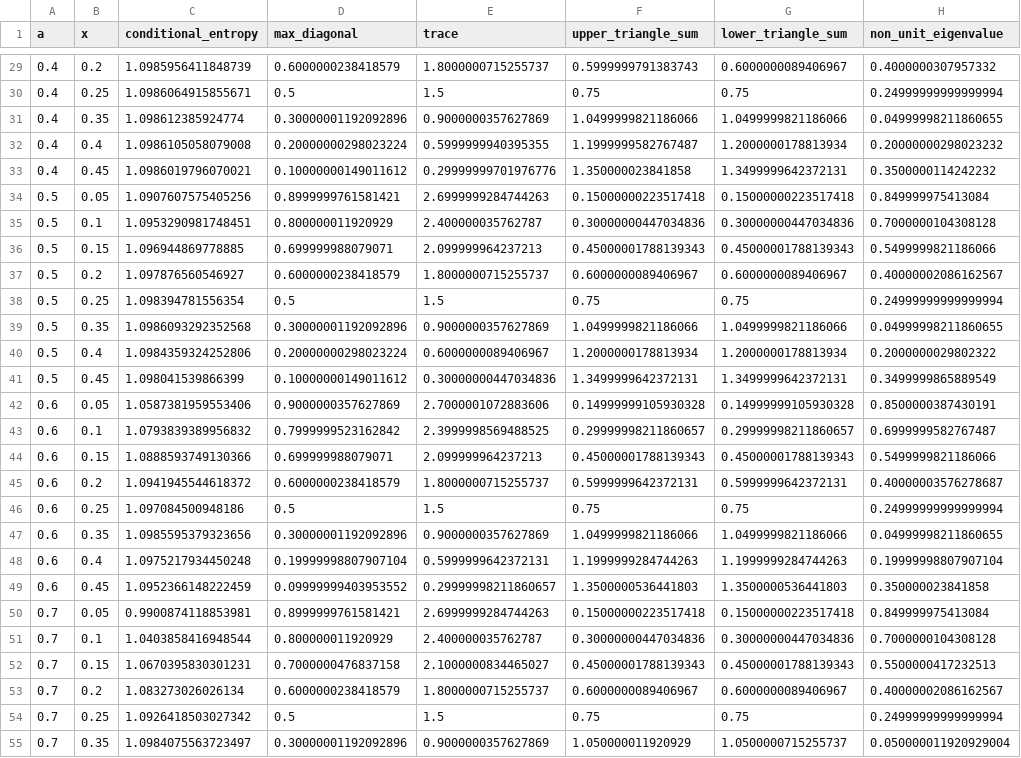
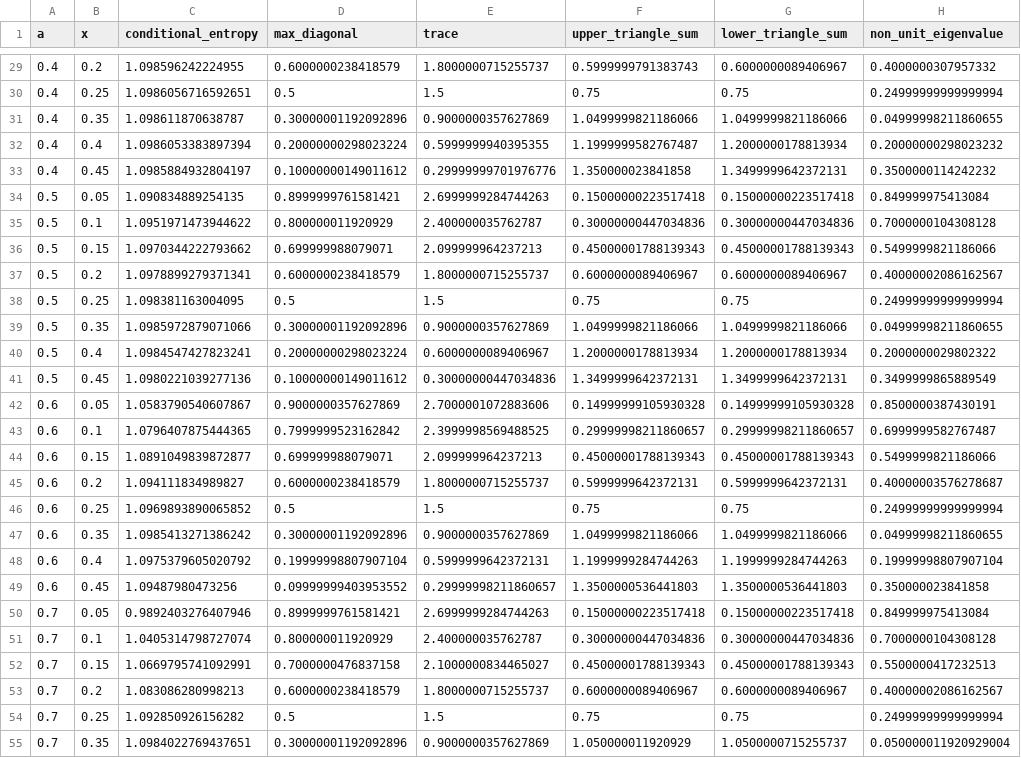
Before and after one commit to good-epic/mess3_saes, a CSV file: mess3_parameter_scan.csv, drawn as a sheet; only a part is shown, gaps mark what is left out; the diff covers the shown part only; the diff names each change by its address in the sheet, - before the commit and + after, or states it on an @@ line.

```diff
--- a/mess3_parameter_scan.csv
+++ b/mess3_parameter_scan.csv
-C29 (conditional_entropy): 1.0985956411848739
+C29 (conditional_entropy): 1.098596242224955
-C30 (conditional_entropy): 1.0986064915855671
+C30 (conditional_entropy): 1.0986056716592651
-C31 (conditional_entropy): 1.098612385924774
+C31 (conditional_entropy): 1.098611870638787
-C32 (conditional_entropy): 1.0986105058079008
+C32 (conditional_entropy): 1.0986053383897394
-C33 (conditional_entropy): 1.0986019796070021
+C33 (conditional_entropy): 1.0985884932804197
-C34 (conditional_entropy): 1.0907607575405256
+C34 (conditional_entropy): 1.090834889254135
-C35 (conditional_entropy): 1.0953290981748451
+C35 (conditional_entropy): 1.0951971473944622
-C36 (conditional_entropy): 1.096944869778885
+C36 (conditional_entropy): 1.0970344222793662
-C37 (conditional_entropy): 1.097876560546927
+C37 (conditional_entropy): 1.0978899279371341
-C38 (conditional_entropy): 1.098394781556354
+C38 (conditional_entropy): 1.098381163004095
-C39 (conditional_entropy): 1.0986093292352568
+C39 (conditional_entropy): 1.0985972879071066
-C40 (conditional_entropy): 1.0984359324252806
+C40 (conditional_entropy): 1.0984547427823241
-C41 (conditional_entropy): 1.098041539866399
+C41 (conditional_entropy): 1.0980221039277136
-C42 (conditional_entropy): 1.0587381959553406
+C42 (conditional_entropy): 1.0583790540607867
-C43 (conditional_entropy): 1.0793839389956832
+C43 (conditional_entropy): 1.0796407875444365
-C44 (conditional_entropy): 1.0888593749130366
+C44 (conditional_entropy): 1.0891049839872877
-C45 (conditional_entropy): 1.0941945544618372
+C45 (conditional_entropy): 1.094111834989827
-C46 (conditional_entropy): 1.097084500948186
+C46 (conditional_entropy): 1.0969893890065852
-C47 (conditional_entropy): 1.0985595379323656
+C47 (conditional_entropy): 1.0985413271386242
-C48 (conditional_entropy): 1.0975217934450248
+C48 (conditional_entropy): 1.0975379605020792
-C49 (conditional_entropy): 1.0952366148222459
+C49 (conditional_entropy): 1.09487980473256
-C50 (conditional_entropy): 0.9900874118853981
+C50 (conditional_entropy): 0.9892403276407946
-C51 (conditional_entropy): 1.0403858416948544
+C51 (conditional_entropy): 1.0405314798727074
-C52 (conditional_entropy): 1.0670395830301231
+C52 (conditional_entropy): 1.0669795741092991
-C53 (conditional_entropy): 1.083273026026134
+C53 (conditional_entropy): 1.083086280998213
-C54 (conditional_entropy): 1.0926418503027342
+C54 (conditional_entropy): 1.092850926156282
-C55 (conditional_entropy): 1.0984075563723497
+C55 (conditional_entropy): 1.0984022769437651
```
Also changed, not shown: 45 edited cells elsewhere in this file, tom_quantum_parameter_scan.csv, 35 other files.
